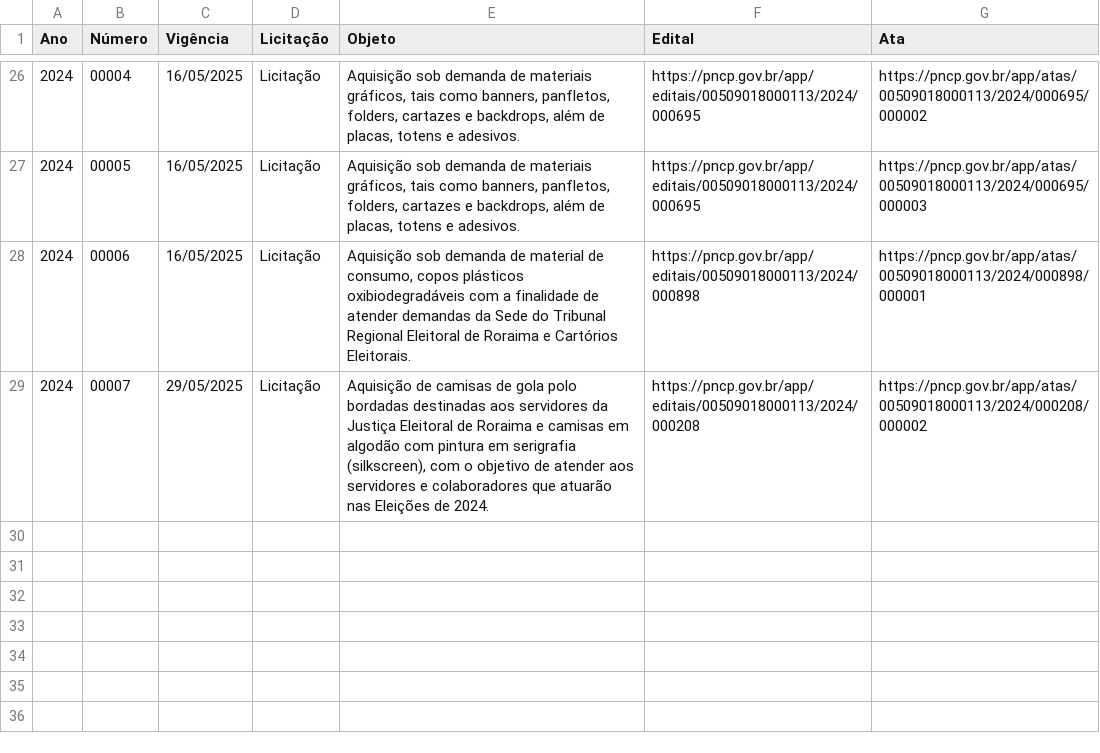
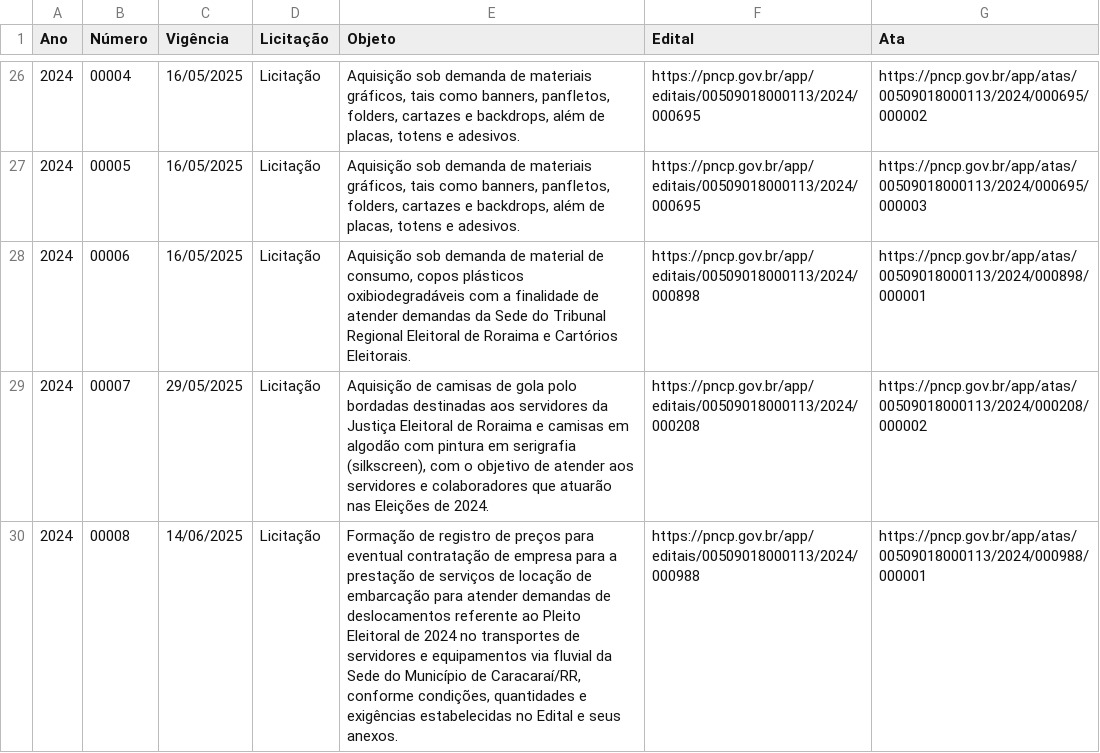
Before and after one commit to armando-nahmias/transparencia.trerr, a CSV file: saida/atas.csv, drawn as a sheet; only a part is shown, gaps mark what is left out.

```diff
--- a/saida/atas.csv
+++ b/saida/atas.csv
@@ -29 +29,2 @@ Ano;Número;Vigência;Licitação;Objeto;Edital;Ata
 2024;00007;29/05/2025;Licitação;Aquisição de camisas de gola polo bordadas destinadas aos servidores da Justiça Eleitoral de Roraima e camisas em algodão com pintura em serigrafia (silkscreen), com o objetivo de atender aos servidores e colaboradores que atuarão nas Eleições de 2024.;https://pncp.gov.br/app/editais/00509018000113/2024/000208;https://pncp.gov.br/app/atas/00509018000113/2024/000208/000002
+2024;00008;14/06/2025;Licitação;Formação de registro de preços para eventual contratação de empresa para a prestação de serviços de locação de embarcação para atender demandas de deslocamentos referente ao Pleito Eleitoral de 2024 no transportes de servidores e equipamentos via fluvial da Sede do Município de Caracaraí/RR, conforme condições, quantidades e exigências estabelecidas no Edital e seus anexos. ;https://pncp.gov.br/app/editais/00509018000113/2024/000988;https://pncp.gov.br/app/atas/00509018000113/2024/000988/000001
```
Also changed, not shown: saida/garantias.csv, 23 other files.
